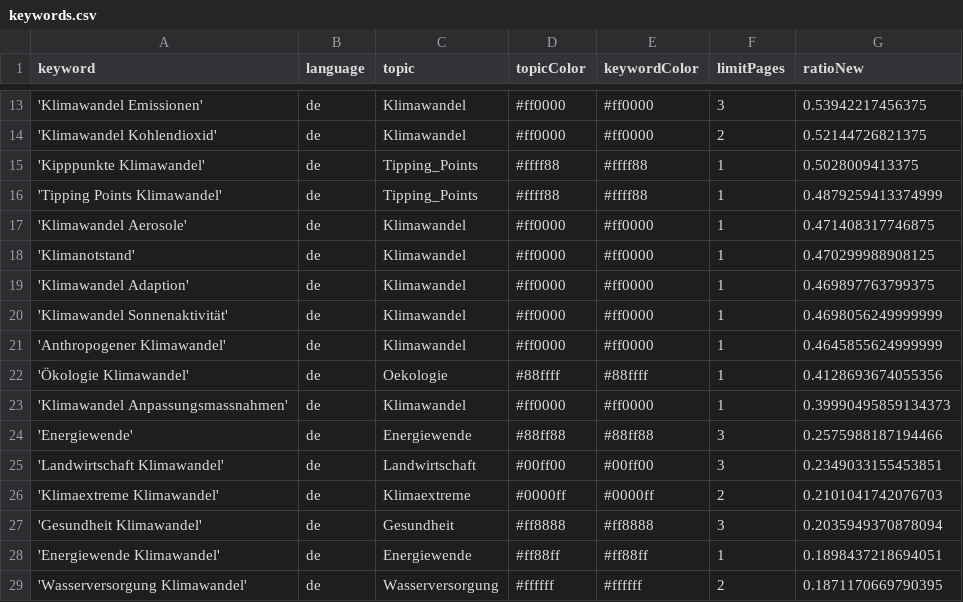
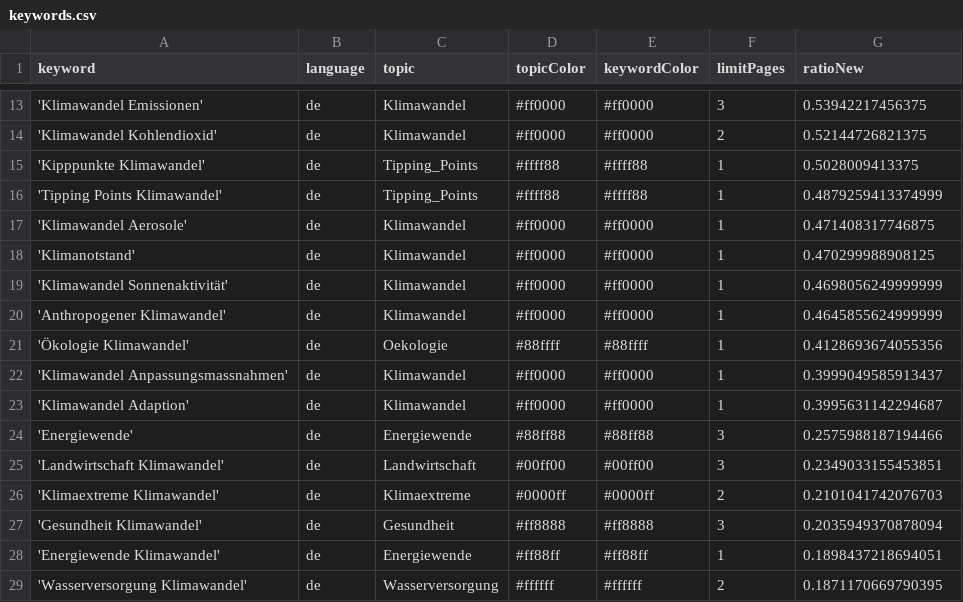
Before and after one commit to claba-news/climateIsComing, a CSV file: keywords.csv, drawn as a sheet; only a part is shown, gaps mark what is left out.

Commit message:
Commit from GitHub Actions (harvest:0.0)

```diff
--- a/keywords.csv
+++ b/keywords.csv
@@ -18,3 +18,2 @@ keyword,language,topic,topicColor,keywordColor,limitPages,ratioNew
 'Klimanotstand',de,Klimawandel,#ff0000,#ff0000,1,0.470299988908125
-'Klimawandel Adaption',de,Klimawandel,#ff0000,#ff0000,1,0.469897763799375
 'Klimawandel Sonnenaktivität',de,Klimawandel,#ff0000,#ff0000,1,0.4698056249999999
@@ -22,3 +21,4 @@ keyword,language,topic,topicColor,keywordColor,limitPages,ratioNew
 'Ökologie Klimawandel',de,Oekologie,#88ffff,#88ffff,1,0.4128693674055356
-'Klimawandel Anpassungsmassnahmen',de,Klimawandel,#ff0000,#ff0000,1,0.39990495859134373
+'Klimawandel Anpassungsmassnahmen',de,Klimawandel,#ff0000,#ff0000,1,0.3999049585913437
+'Klimawandel Adaption',de,Klimawandel,#ff0000,#ff0000,1,0.3995631142294687
 'Energiewende',de,Energiewende,#88ff88,#88ff88,3,0.2575988187194466
```
